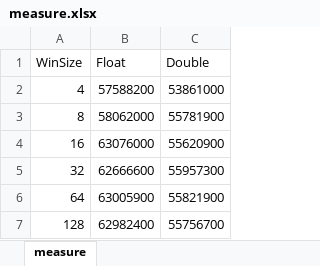
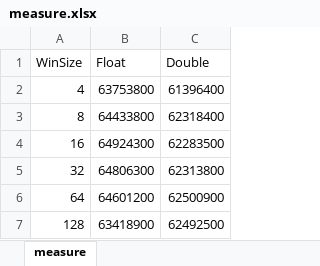
Before and after one commit to KorespondentAda/STC-Task, an Excel workbook: measure.xlsx, sheet measure, drawn as a sheet; values as stored, in another font and other column widths than the file's, no borders; charts and pictures not drawn; the diff names each change by its address in the sheet, - before the commit and + after, or states it on an @@ line.

Commit message:
Copying optimization
Send input data by reference instead of copying.
Also adds overload with output vector provided by reference for returning without copying.

```diff
--- a/measure.xlsx (sheet measure)
+++ b/measure.xlsx (sheet measure)
-B2 (Float): 57588200
+B2 (Float): 63753800
-C2 (Double): 53861000
+C2 (Double): 61396400
-B3 (Float): 58062000
+B3 (Float): 64433800
-C3 (Double): 55781900
+C3 (Double): 62318400
-B4 (Float): 63076000
+B4 (Float): 64924300
-C4 (Double): 55620900
+C4 (Double): 62283500
-B5 (Float): 62666600
+B5 (Float): 64806300
-C5 (Double): 55957300
+C5 (Double): 62313800
-B6 (Float): 63005900
+B6 (Float): 64601200
-C6 (Double): 55821900
+C6 (Double): 62500900
-B7 (Float): 62982400
+B7 (Float): 63418900
-C7 (Double): 55756700
+C7 (Double): 62492500
```
Also changed, not shown: charts or pictures, 2 other files.
